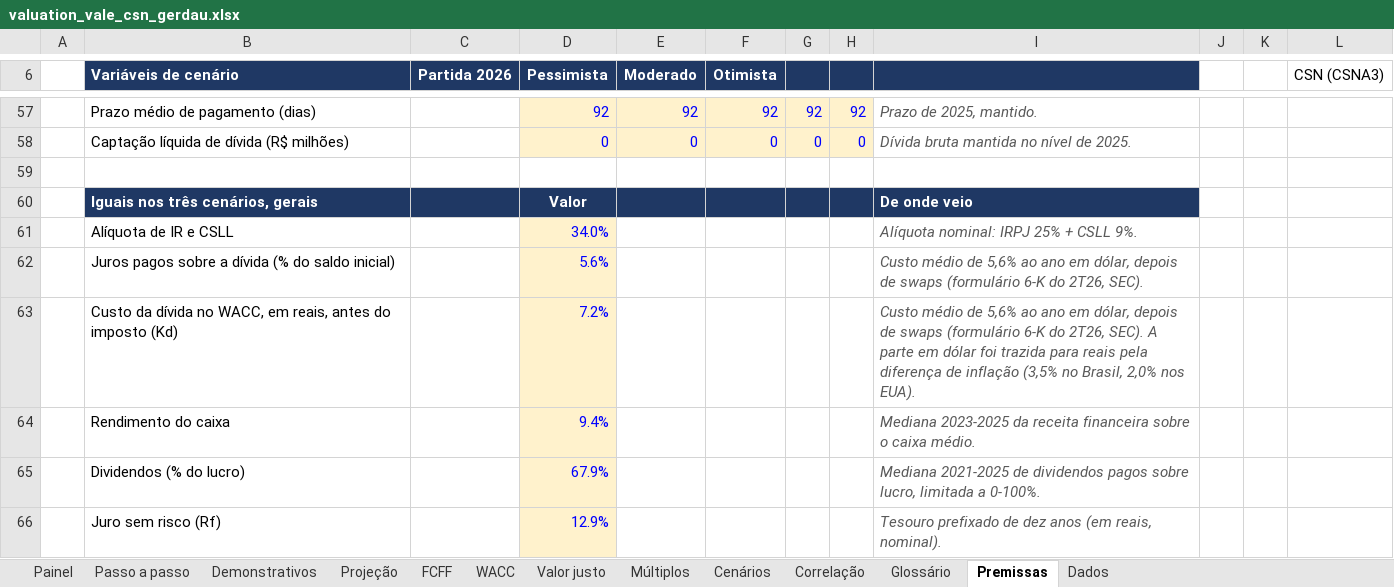
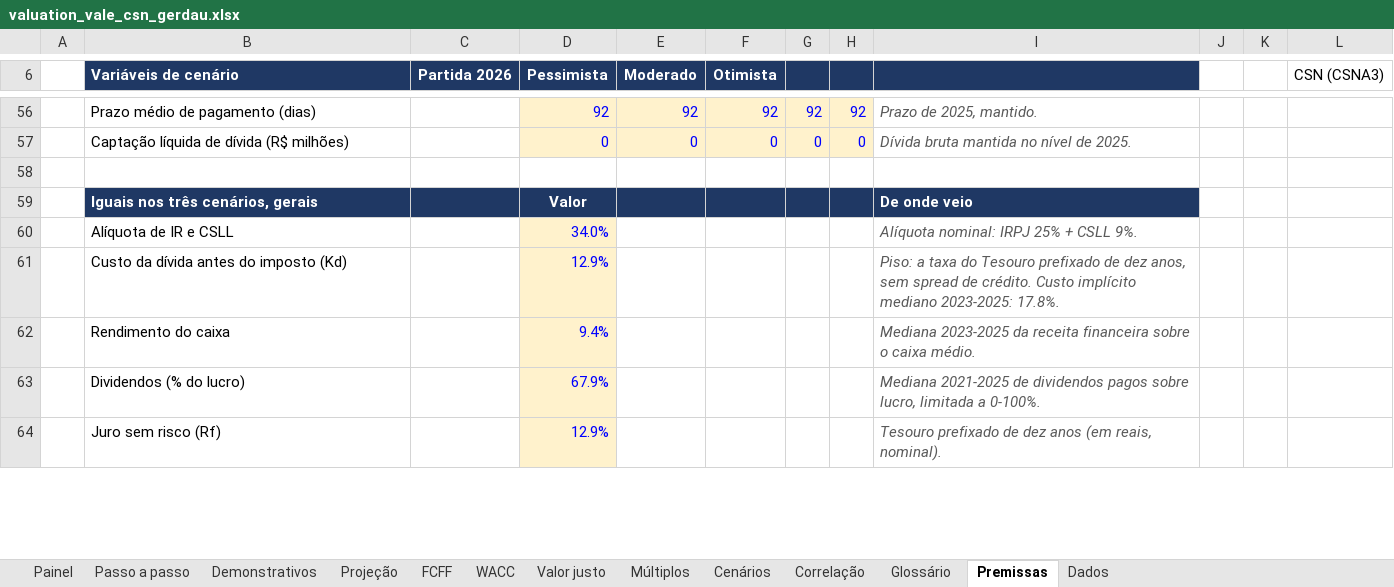
Before and after one commit to timmtimm1/valuation-vale-csn-gerdau, an Excel workbook: saida/valuation_vale_csn_gerdau.xlsx, sheet Premissas, drawn as a sheet; only a part is shown, gaps mark what is left out; values as stored, in another font and other column widths than the file's, no borders; removed rows and columns are numbered as before the commit, all else as after; the diff covers the shown part only; the diff names each change by its address in the sheet, - before the commit and + after, or states it on an @@ line.

Commit message:
Revert "feat(premissas): custo da dívida pelo que cada empresa divulga, no lugar do piso do Tesouro"
This reverts commit bfd560d3fdc59f786f90071458affe41f7e773cb.

```diff
--- a/saida/valuation_vale_csn_gerdau.xlsx (sheet Premissas)
+++ b/saida/valuation_vale_csn_gerdau.xlsx (sheet Premissas)
-row 62:  | Juros pagos sobre a dívida (% do saldo inicial) |  | 5.6% |  |  |  |  | Custo médio de 5,6% ao ano em dólar, depois de swaps (formulário 6-K do 2T26, SEC).
-row 63:  | Custo da dívida no WACC, em reais, antes do imposto (Kd) |  | 7.2% |  |  |  |  | Custo médio de 5,6% ao ano em dólar, depois de swaps (formulário 6-K do 2T26, SEC). A parte em dólar foi trazida para reais pela diferença de inflação (3,5% no Brasil, 2,0% nos EUA).
+row 61:  | Custo da dívida antes do imposto (Kd) |  | 12.9% |  |  |  |  | Piso: a taxa do Tesouro prefixado de dez anos, sem spread de crédito. Custo implícito mediano 2023-2025: 17.8%.
```
Also changed, not shown: 2 added rows, 5 removed rows and 11 edited cells elsewhere in this sheet, sheet Cenários, sheet Projeção, sheet Valor justo, sheet FCFF, sheet Painel, sheet Passo a passo, 2 more sheets, formulas that keep their value, charts or pictures, 13 other files.
